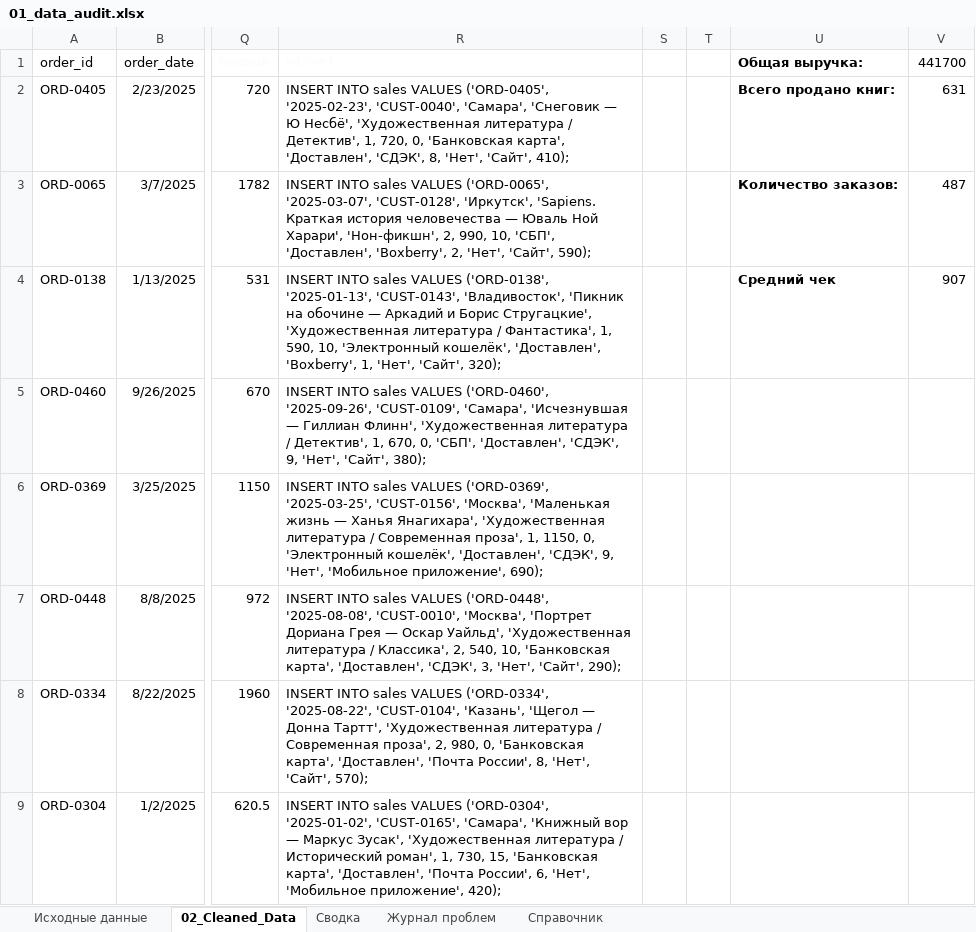
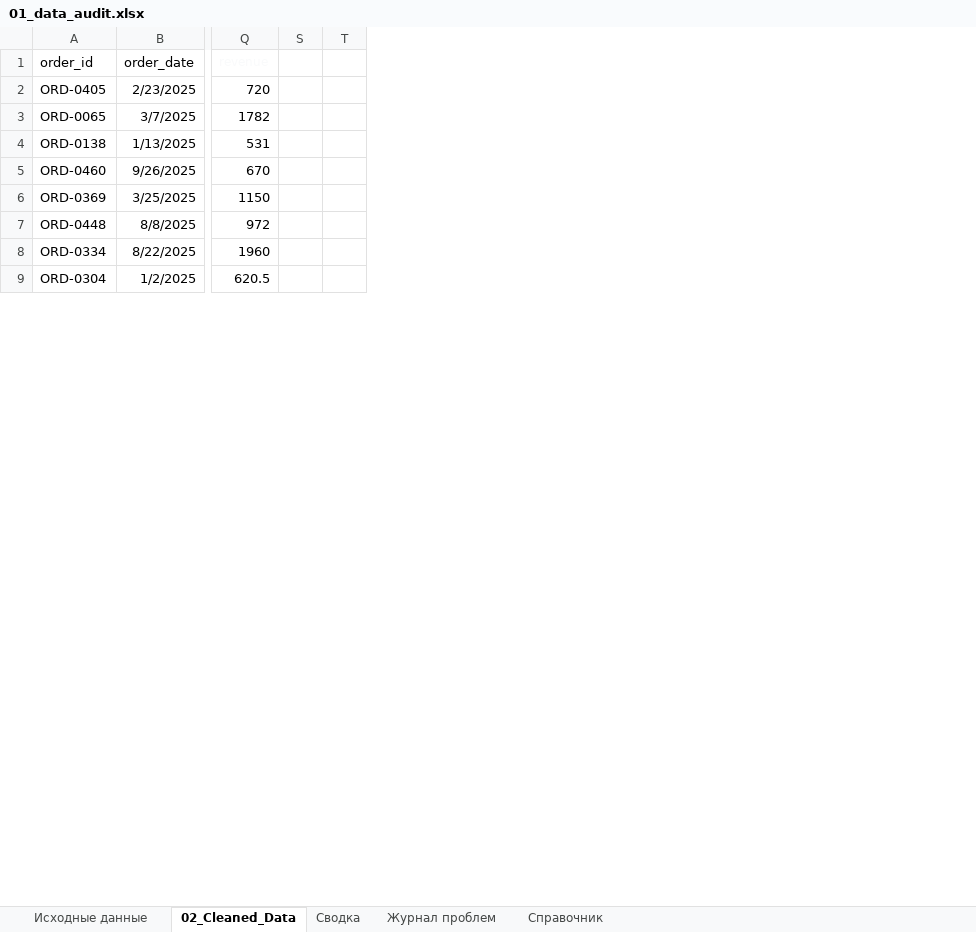
Before and after one commit to uxnikulina/bookstore-sales-analysis, an Excel workbook: excel/01_data_audit.xlsx, sheet 02_Cleaned_Data, drawn as a sheet; only a part is shown, gaps mark what is left out; values as stored, in another font and other column widths than the file's, no borders; table styles not drawn; the diff names each change by its address in the sheet, - before the commit and + after, or states it on an @@ line.

Commit message:
Add files via upload

```diff
--- a/excel/01_data_audit.xlsx (sheet 02_Cleaned_Data)
+++ b/excel/01_data_audit.xlsx (sheet 02_Cleaned_Data)
@@ column R (sql_insert) hidden, rows 2-9: INSERT INTO sales VALUES ('ORD-0405', '2025-02-23', 'CUST-0040', 'Самара', 'Снеговик — Ю Несбё', 'Художественная литература / Детектив', 1, 720, 0, 'Банковская карта', 'Доставлен', 'СДЭК', 8, 'Нет', 'Сайт', 410); | INSERT INTO sales VALUES ('ORD-0065', '2025-03-07', 'CUST-0128', 'Иркутск', 'Sapiens. Краткая история человечества — Юваль Ной Харари', 'Нон-фикшн', 2, 990, 10, 'СБП', 'Доставлен', 'Boxberry', 2, 'Нет', 'Сайт', 590); | INSERT INTO sales VALUES ('ORD-0138', '2025-01-13', 'CUST-0143', 'Владивосток', 'Пикник на обочине — Аркадий и Борис Стругацкие', 'Художественная литература / Фантастика', 1, 590, 10, 'Электронный кошелёк', 'Доставлен', 'Boxberry', 1, 'Нет', 'Сайт', 320); | INSERT INTO sales VALUES ('ORD-0460', '2025-09-26', 'CUST-0109', 'Самара', 'Исчезнувшая — Гиллиан Флинн', 'Художественная литература / Детектив', 1, 670, 0, 'СБП', 'Доставлен', 'СДЭК', 9, 'Нет', 'Сайт', 380); | INSERT INTO sales VALUES ('ORD-0369', '2025-03-25', 'CUST-0156', 'Москва', 'Маленькая жизнь — Ханья Янагихара', 'Художественная литература / Современная проза', 1, 1150, 0, 'Электронный кошелёк', 'Доставлен', 'СДЭК', 9, 'Нет', 'Мобильное приложение', 690); | INSERT INTO sales VALUES ('ORD-0448', '2025-08-08', 'CUST-0010', 'Москва', 'Портрет Дориана Грея — Оскар Уайльд', 'Художественная литература / Классика', 2, 540, 10, 'Банковская карта', 'Доставлен', 'СДЭК', 3, 'Нет', 'Сайт', 290); | INSERT INTO sales VALUES ('ORD-0334', '2025-08-22', 'CUST-0104', 'Казань', 'Щегол — Донна Тартт', 'Художественная литература / Современная проза', 2, 980, 0, 'Банковская карта', 'Доставлен', 'Почта России', 8, 'Нет', 'Сайт', 570); | INSERT INTO sales VALUES ('ORD-0304', '2025-01-02', 'CUST-0165', 'Самара', 'Книжный вор — Маркус Зусак', 'Художественная литература / Исторический роман', 1, 730, 15, 'Банковская карта', 'Доставлен', 'Почта России', 6, 'Нет', 'Мобильное приложение', 420); @@
@@ column U (Общая выручка:) hidden, rows 2-4: Всего продано книг: | Количество заказов: | Средний чек @@
@@ column V (441700) hidden, rows 2-4: 631 | 487 | 907 @@
```
